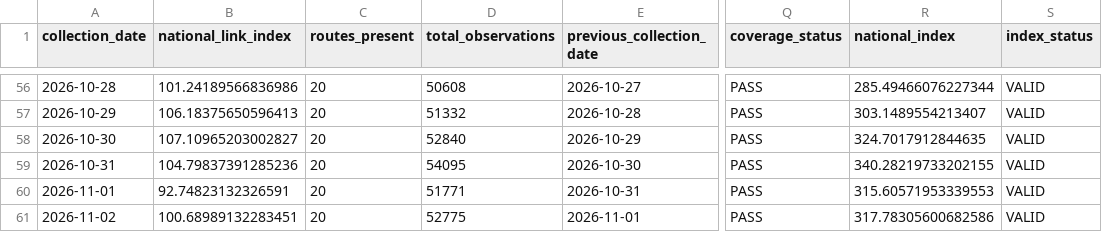
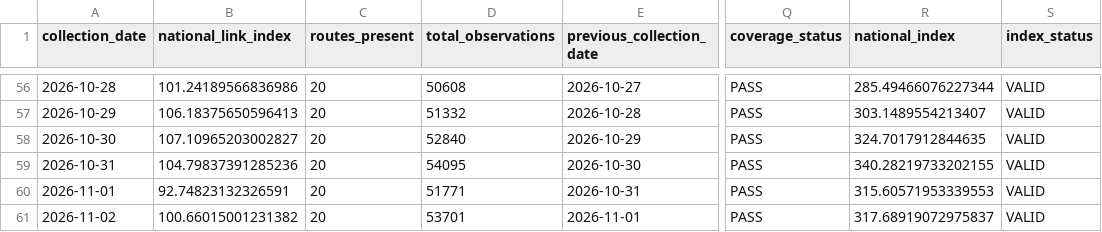
Before and after one commit to tripathianand23/AirFareX, a CSV file: data/processed/real/index/real_daily_airfare_index.csv, drawn as a sheet; only a part is shown, gaps mark what is left out; the diff names each change by its address in the sheet, - before the commit and + after, or states it on an @@ line.

```diff
--- a/data/processed/real/index/real_daily_airfare_index.csv
+++ b/data/processed/real/index/real_daily_airfare_index.csv
-B61 (national_link_index): 100.68989132283451
+B61 (national_link_index): 100.66015001231382
-D61 (total_observations): 52775
+D61 (total_observations): 53701
-R61 (national_index): 317.78305600682586
+R61 (national_index): 317.68919072975837
```
Also changed, not shown: data/processed/real/index/real_lead_time_contributions.csv, data/processed/real/index/real_route_contributions.csv, 7 other files.
